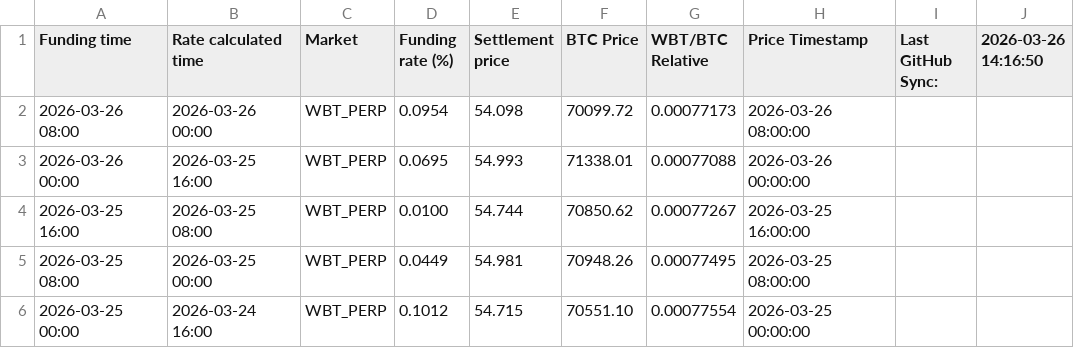
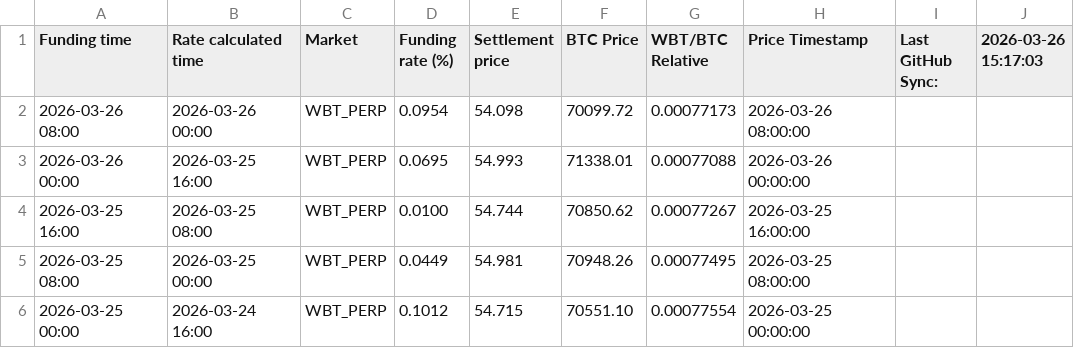
Before and after one commit to Kankermanas/wbt_funding, a CSV file: Funding_WBT.csv, drawn as a sheet; only a part is shown.

Commit message:
Update: 3/26/2026, 4:17:07 PM

```diff
--- a/Funding_WBT.csv
+++ b/Funding_WBT.csv
@@ -1,2 +1,2 @@
-"Funding time","Rate calculated time","Market","Funding rate (%)","Settlement price","BTC Price","WBT/BTC Relative","Price Timestamp","Last GitHub Sync:","2026-03-26 14:16:50"
+"Funding time","Rate calculated time","Market","Funding rate (%)","Settlement price","BTC Price","WBT/BTC Relative","Price Timestamp","Last GitHub Sync:","2026-03-26 15:17:03"
 "2026-03-26 08:00","2026-03-26 00:00","WBT_PERP","0.0954","54.098","70099.72","0.00077173","2026-03-26 08:00:00","",""
```
